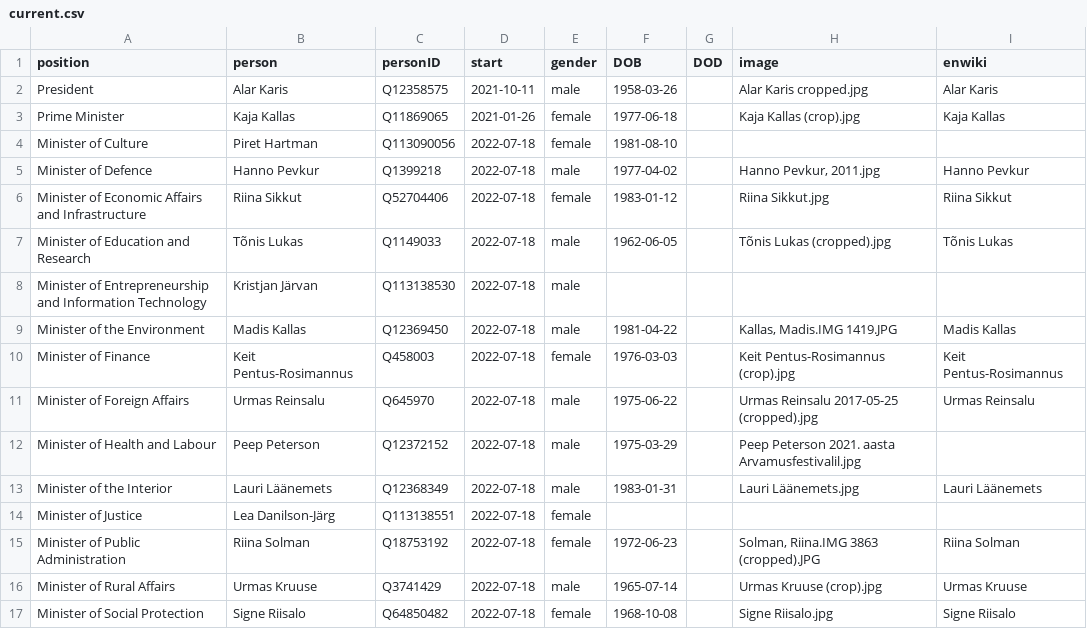
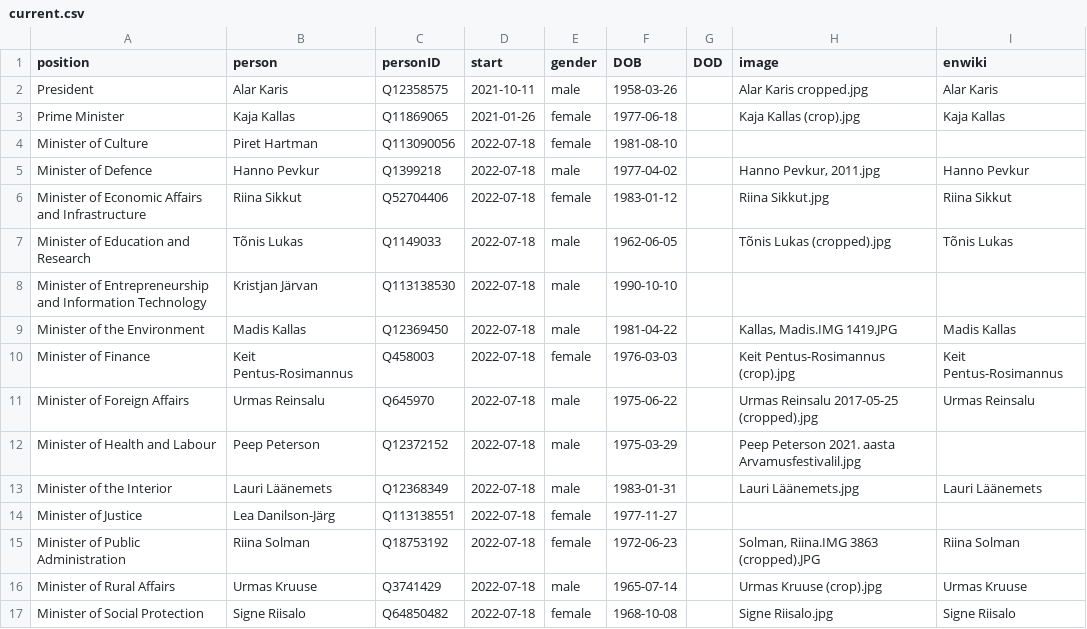
Before and after one commit to every-politician-scrapers/estonia, a CSV file: html/current.csv, drawn as a sheet; only a part is shown.

```diff
--- a/html/current.csv
+++ b/html/current.csv
@@ -7,3 +7,3 @@ Minister of Economic Affairs and Infrastructure,Riina Sikkut,Q52704406,2022-07-1
 Minister of Education and Research,Tõnis Lukas,Q1149033,2022-07-18,male,1962-06-05,,Tõnis Lukas (cropped).jpg,Tõnis Lukas
-Minister of Entrepreneurship and Information Technology,Kristjan Järvan,Q113138530,2022-07-18,male,,,,
+Minister of Entrepreneurship and Information Technology,Kristjan Järvan,Q113138530,2022-07-18,male,1990-10-10,,,
 Minister of the Environment,Madis Kallas,Q12369450,2022-07-18,male,1981-04-22,,"Kallas, Madis.IMG 1419.JPG",Madis Kallas
@@ -13,3 +13,3 @@ Minister of Health and Labour,Peep Peterson,Q12372152,2022-07-18,male,1975-03-29
 Minister of the Interior,Lauri Läänemets,Q12368349,2022-07-18,male,1983-01-31,,Lauri Läänemets.jpg,Lauri Läänemets
-Minister of Justice,Lea Danilson-Järg,Q113138551,2022-07-18,female,,,,
+Minister of Justice,Lea Danilson-Järg,Q113138551,2022-07-18,female,1977-11-27,,,
 Minister of Public Administration,Riina Solman,Q18753192,2022-07-18,female,1972-06-23,,"Solman, Riina.IMG 3863 (cropped).JPG",Riina Solman
```
Also changed, not shown: html/holders21.csv, html/legislators.csv.
